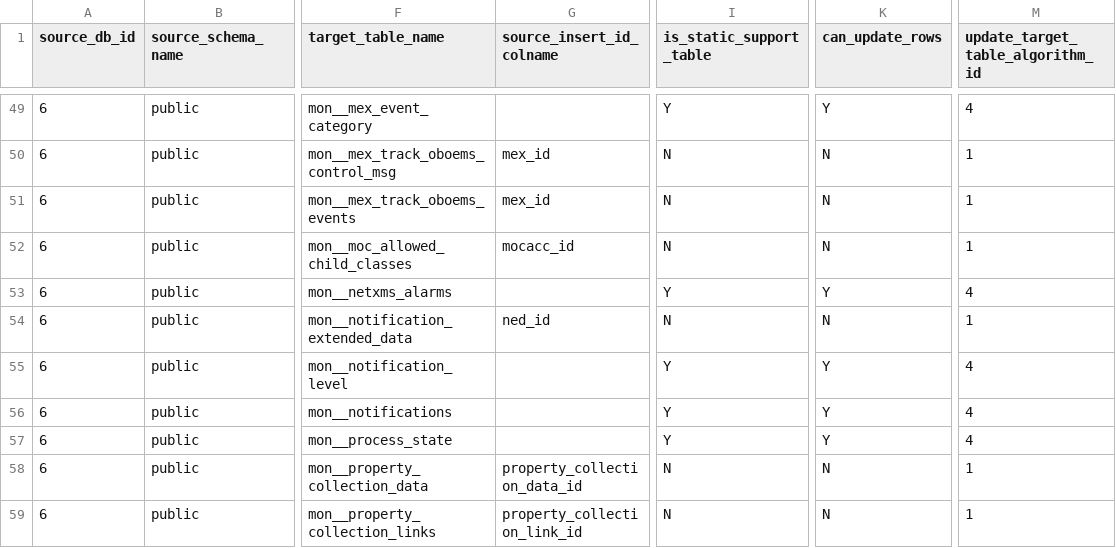
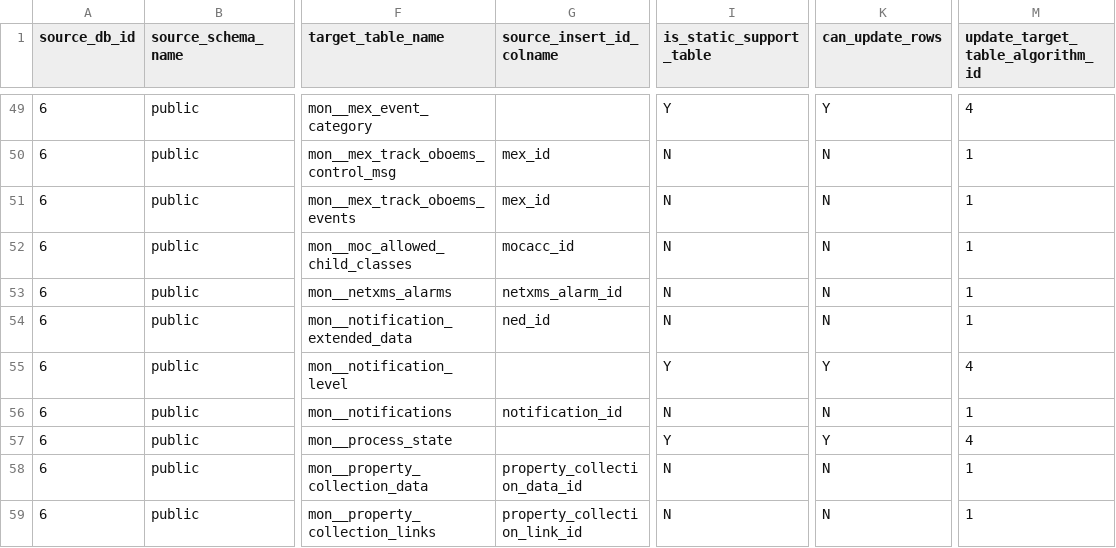
Before and after one commit to jzqf/si-dars-dwh-etl, a CSV file: database/dars_3.0.5/dwh_psa_obo/metadata/psa_metadata.csv, drawn as a sheet; only a part is shown, gaps mark what is left out; the diff names each change by its address in the sheet, - before the commit and + after, or states it on an @@ line.

Commit message:
Changed ETL algorithm from 4 to 1 for two PSA tables

```diff
--- a/database/dars_3.0.5/dwh_psa_obo/metadata/psa_metadata.csv
+++ b/database/dars_3.0.5/dwh_psa_obo/metadata/psa_metadata.csv
-G53 (source_insert_id_colname): (empty)
+G53 (source_insert_id_colname): netxms_alarm_id
-I53 (is_static_support_table): Y
+I53 (is_static_support_table): N
-K53 (can_update_rows): Y
+K53 (can_update_rows): N
-M53 (update_target_table_algorithm_id): 4
+M53 (update_target_table_algorithm_id): 1
-G56 (source_insert_id_colname): (empty)
+G56 (source_insert_id_colname): notification_id
-I56 (is_static_support_table): Y
+I56 (is_static_support_table): N
-K56 (can_update_rows): Y
+K56 (can_update_rows): N
-M56 (update_target_table_algorithm_id): 4
+M56 (update_target_table_algorithm_id): 1
```
Also changed, not shown: pdi_repository/psa/metadata/psa_metadata.csv, 7 other files.
